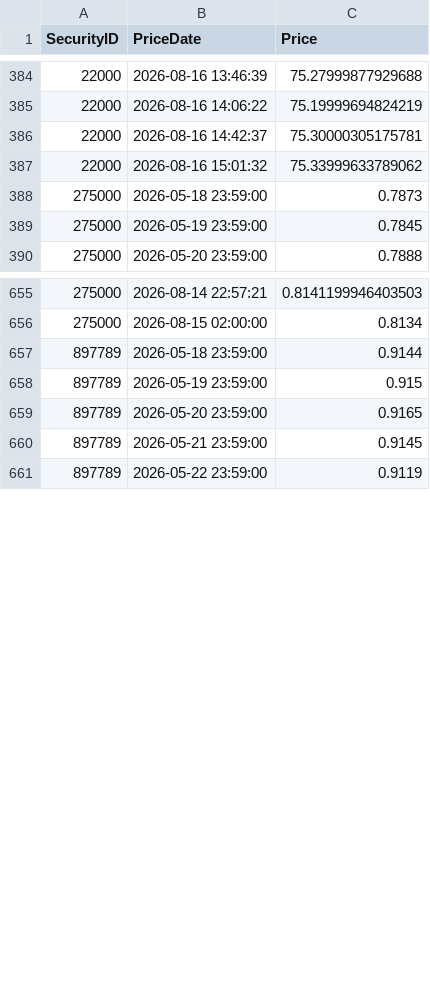
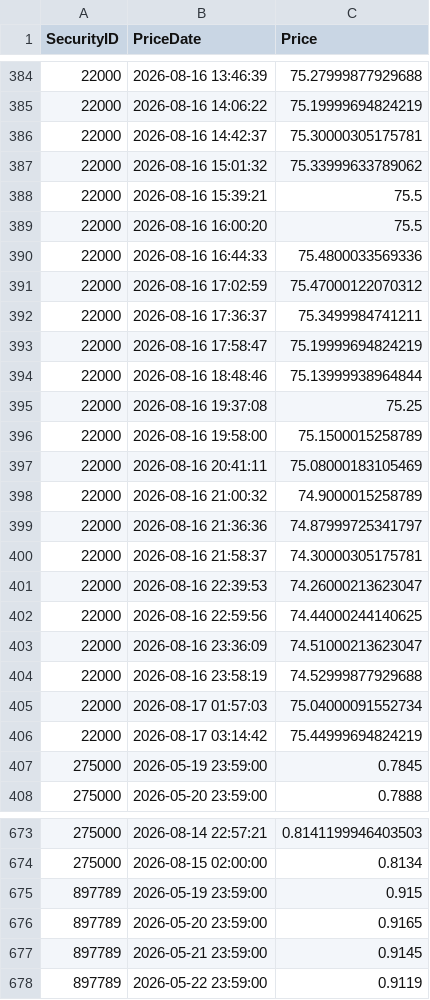
Before and after one commit to Munotstadt/codingpilot, a CSV file: Data/security_prices_recent.csv, drawn as a sheet; only a part is shown, gaps mark what is left out; removed rows and columns are numbered as before the commit, all else as after; the diff covers the shown part only; the diff names each change by its address in the sheet, - before the commit and + after, or states it on an @@ line.

```diff
--- a/Data/security_prices_recent.csv
+++ b/Data/security_prices_recent.csv
-row 388: 275000 | 2026-05-18 23:59:00 | 0.7873
+row 388: 22000 | 2026-08-16 15:39:21 | 75.5
+row 389: 22000 | 2026-08-16 16:00:20 | 75.5
+row 390: 22000 | 2026-08-16 16:44:33 | 75.4800033569336
+row 391: 22000 | 2026-08-16 17:02:59 | 75.47000122070312
+row 392: 22000 | 2026-08-16 17:36:37 | 75.3499984741211
+row 393: 22000 | 2026-08-16 17:58:47 | 75.19999694824219
+row 394: 22000 | 2026-08-16 18:48:46 | 75.13999938964844
+row 395: 22000 | 2026-08-16 19:37:08 | 75.25
+row 396: 22000 | 2026-08-16 19:58:00 | 75.1500015258789
+row 397: 22000 | 2026-08-16 20:41:11 | 75.08000183105469
+row 398: 22000 | 2026-08-16 21:00:32 | 74.9000015258789
+row 399: 22000 | 2026-08-16 21:36:36 | 74.87999725341797
+row 400: 22000 | 2026-08-16 21:58:37 | 74.30000305175781
+row 401: 22000 | 2026-08-16 22:39:53 | 74.26000213623047
+row 402: 22000 | 2026-08-16 22:59:56 | 74.44000244140625
+row 403: 22000 | 2026-08-16 23:36:09 | 74.51000213623047
+row 404: 22000 | 2026-08-16 23:58:19 | 74.52999877929688
+row 405: 22000 | 2026-08-17 01:57:03 | 75.04000091552734
+row 406: 22000 | 2026-08-17 03:14:42 | 75.44999694824219
-row 657: 897789 | 2026-05-18 23:59:00 | 0.9144
```
Also changed, not shown: 19 added rows elsewhere in this file.
